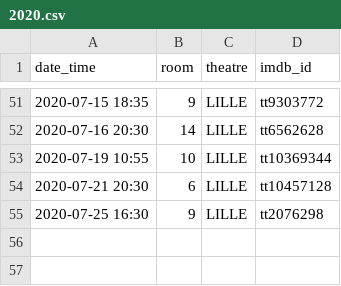
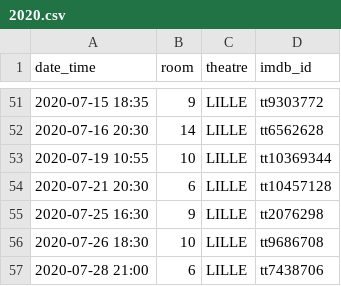
Before and after one commit to mcanouil/imdb_ratings, a CSV file: data/2020.csv, drawn as a sheet; only a part is shown, gaps mark what is left out; the diff names each change by its address in the sheet, - before the commit and + after, or states it on an @@ line.

```diff
--- a/data/2020.csv
+++ b/data/2020.csv
+row 56: 2020-07-26 18:30 | 10 | LILLE | tt9686708
+row 57: 2020-07-28 21:00 | 6 | LILLE | tt7438706
```
Also changed, not shown: data/ratings_ms.csv, 6 other files.
